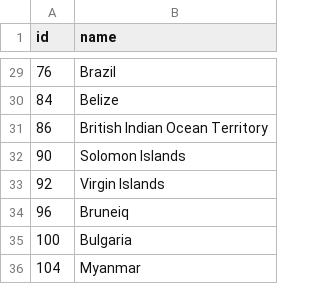
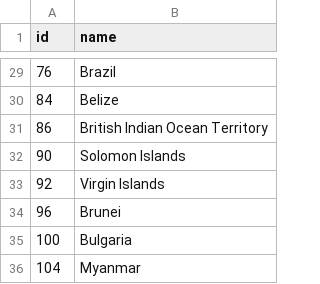
Before and after one commit to brendonv/MapGame, a TSV file: public/world-country-names-edited.tsv, drawn as a sheet; only a part is shown, gaps mark what is left out.

Commit message:
brunei typo

```diff
--- a/public/world-country-names-edited.tsv
+++ b/public/world-country-names-edited.tsv
@@ -33,3 +33,3 @@ id	name
 92	Virgin Islands
-96	Bruneiq
+96	Brunei
 100	Bulgaria
```
